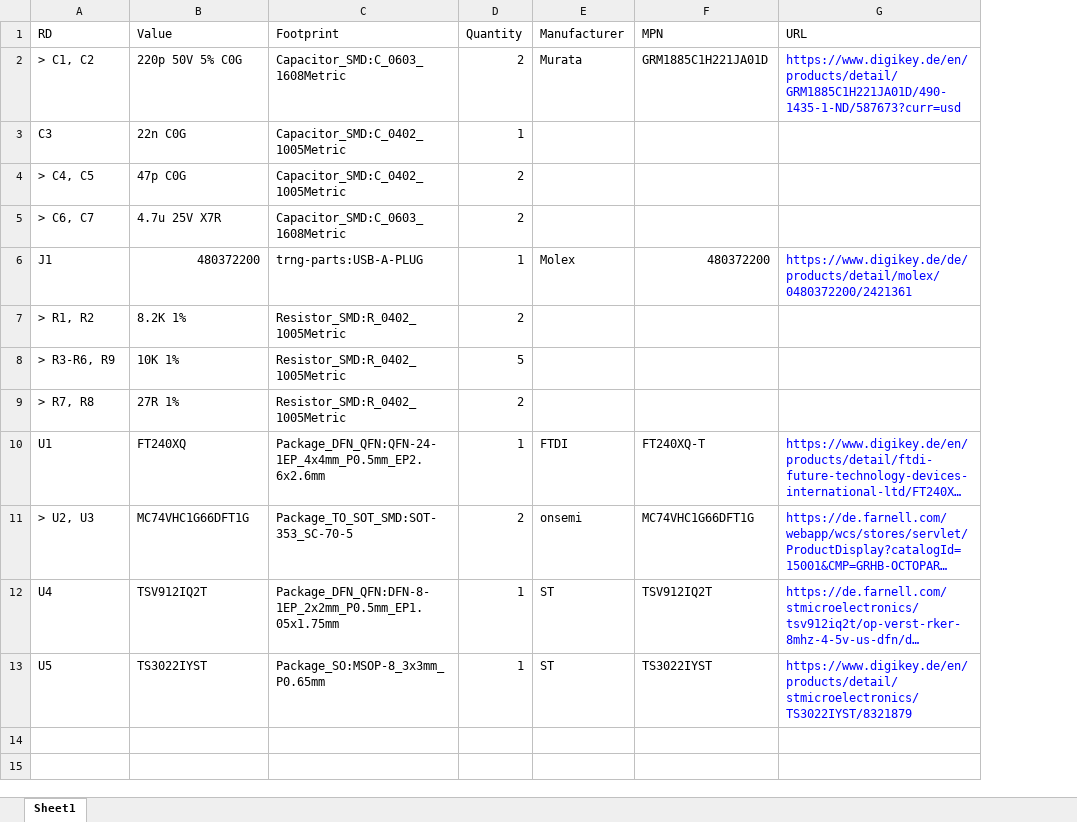
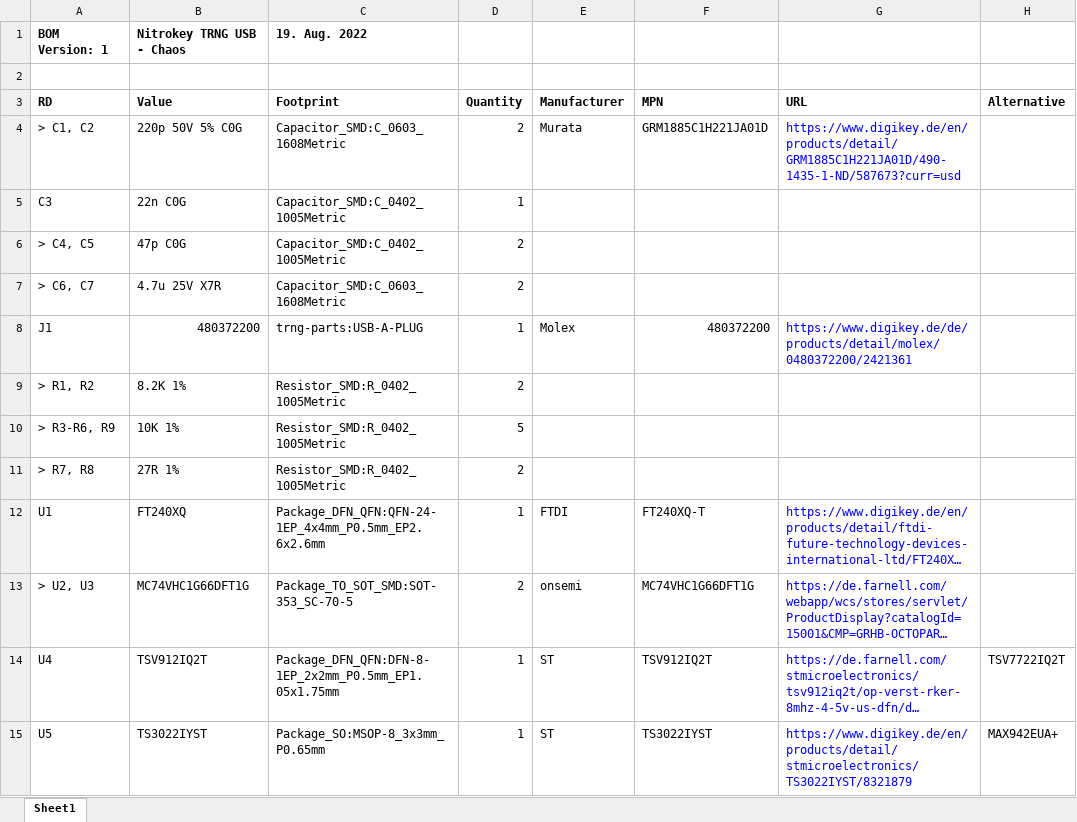
Before and after one commit to Nitrokey/nitrokey-trng-usb-hardware, an Excel workbook: fabrication-data/trng-bom.xlsx, sheet Sheet1, drawn as a sheet; long unchanged cells end in …; values as stored, in another font and other column widths than the file's, no borders; addresses are those after the commit; the diff names each change by its address in the sheet, - before the commit and + after, or states it on an @@ line.

Commit message:
BOM: Alternatives TSV7722IQ2T, MAX942EUA+ added

```diff
--- a/fabrication-data/trng-bom.xlsx (sheet Sheet1)
+++ b/fabrication-data/trng-bom.xlsx (sheet Sheet1)
+column H (Alternative), rows 14-15: TSV7722IQ2T | MAX942EUA+
+row 1: BOM Version: 1 | Nitrokey TRNG USB - Chaos | 19. Aug. 2022
+row 2: (empty)
-A3:G3 bold: off
+A3:G3 bold: on
```
